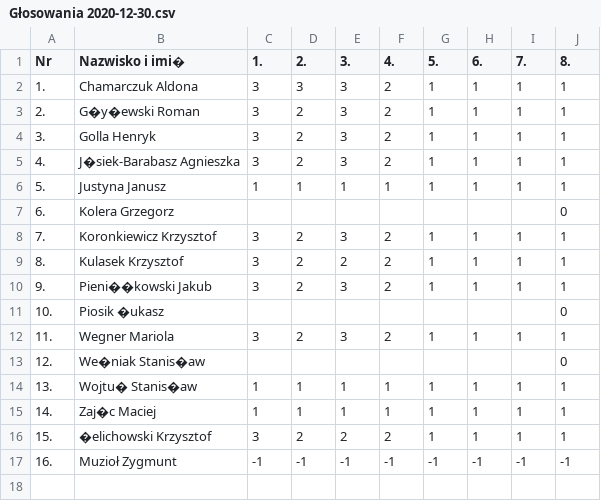
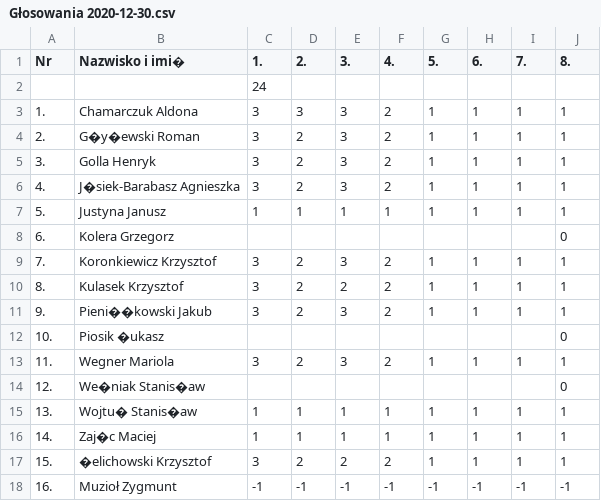
Before and after one commit to corolol/csv-glosowania, a CSV file: csv/Głosowania 2020-12-30.csv, drawn as a sheet; the diff names each change by its address in the sheet, - before the commit and + after, or states it on an @@ line.

```diff
--- a/csv/Głosowania 2020-12-30.csv
+++ b/csv/Głosowania 2020-12-30.csv
+row 2:  |  | 24
```
Also changed, not shown: csv/Glosowania-2020-11-05.csv, csv/Głosowania 2020-03-31.csv, 6 other files.
